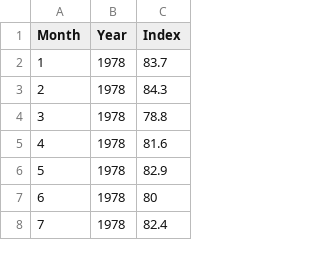
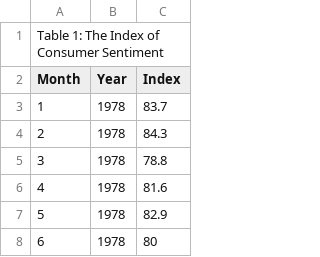
Before and after one commit to enzdor/cpi-csi, a CSV file: data/csi_raw.csv (was data/csi-monthly.csv), drawn as a sheet; only a part is shown; the shorter side is filled out with more unchanged rows.

Commit message:
create script to clean csi data

```diff
--- a/data/csi-monthly.csv
+++ b/data/csi_raw.csv
@@ -1 +1,2 @@
+Table 1: The Index of Consumer Sentiment
 Month,Year,Index,
```
Also changed, not shown: 5 other files.
